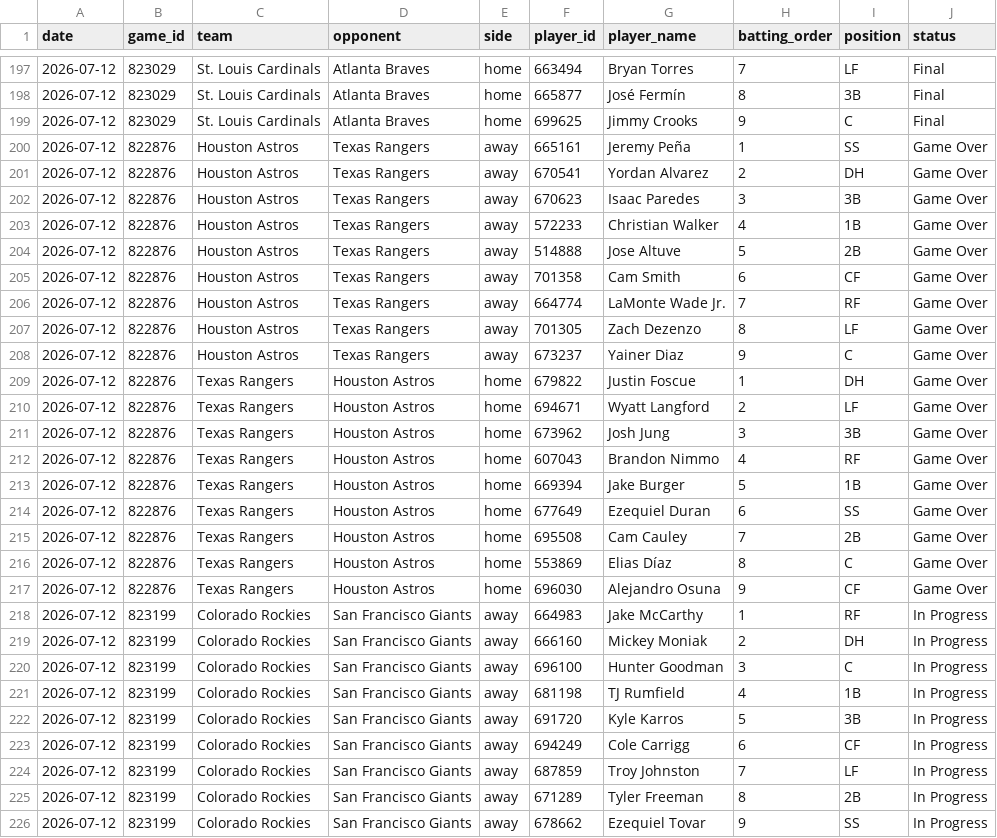
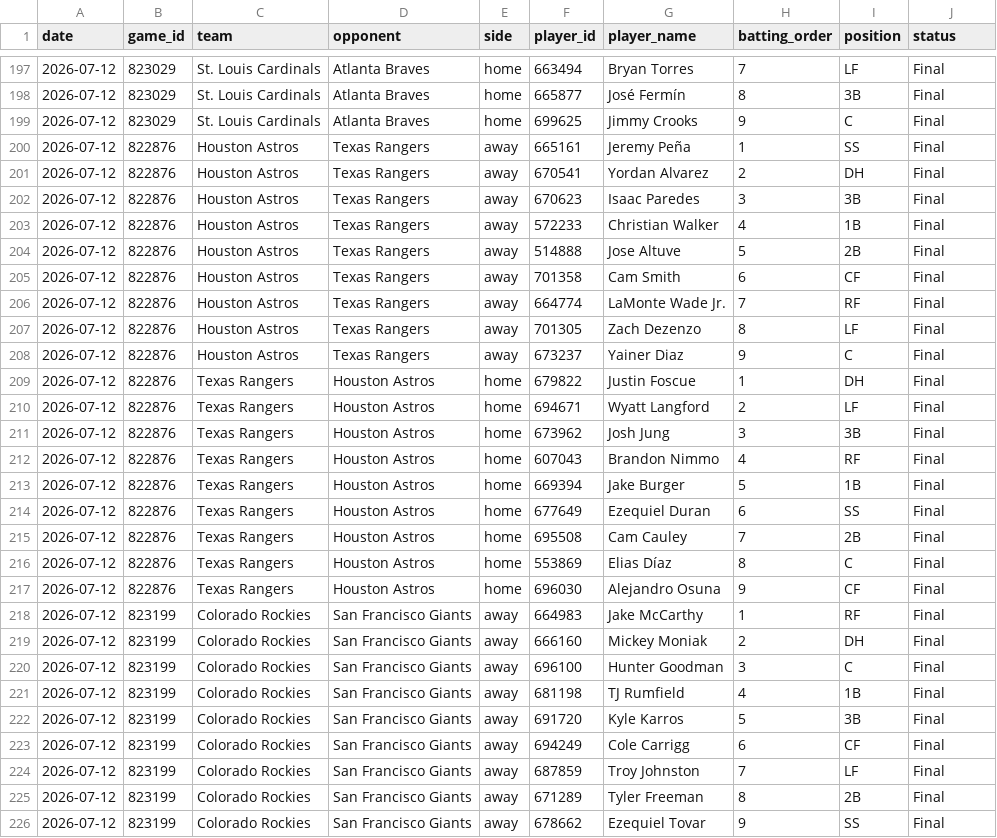
Before and after one commit to judebollera75-ops/mlb-ai-model, a CSV file: data/hitters/2026-07-12.csv, drawn as a sheet; only a part is shown, gaps mark what is left out; the diff covers the shown part only.

```diff
--- a/data/hitters/2026-07-12.csv
+++ b/data/hitters/2026-07-12.csv
@@ -199,28 +199,28 @@ date,game_id,team,opponent,side,player_id,player_name,batting_order,position,sta
 2026-07-12,823029,St. Louis Cardinals,Atlanta Braves,home,699625,Jimmy Crooks,9,C,Final
-2026-07-12,822876,Houston Astros,Texas Rangers,away,665161,Jeremy Peña,1,SS,Game Over
-2026-07-12,822876,Houston Astros,Texas Rangers,away,670541,Yordan Alvarez,2,DH,Game Over
-2026-07-12,822876,Houston Astros,Texas Rangers,away,670623,Isaac Paredes,3,3B,Game Over
-2026-07-12,822876,Houston Astros,Texas Rangers,away,572233,Christian Walker,4,1B,Game Over
-2026-07-12,822876,Houston Astros,Texas Rangers,away,514888,Jose Altuve,5,2B,Game Over
-2026-07-12,822876,Houston Astros,Texas Rangers,away,701358,Cam Smith,6,CF,Game Over
-2026-07-12,822876,Houston Astros,Texas Rangers,away,664774,LaMonte Wade Jr.,7,RF,Game Over
-2026-07-12,822876,Houston Astros,Texas Rangers,away,701305,Zach Dezenzo,8,LF,Game Over
-2026-07-12,822876,Houston Astros,Texas Rangers,away,673237,Yainer Diaz,9,C,Game Over
-2026-07-12,822876,Texas Rangers,Houston Astros,home,679822,Justin Foscue,1,DH,Game Over
-2026-07-12,822876,Texas Rangers,Houston Astros,home,694671,Wyatt Langford,2,LF,Game Over
-2026-07-12,822876,Texas Rangers,Houston Astros,home,673962,Josh Jung,3,3B,Game Over
-2026-07-12,822876,Texas Rangers,Houston Astros,home,607043,Brandon Nimmo,4,RF,Game Over
-2026-07-12,822876,Texas Rangers,Houston Astros,home,669394,Jake Burger,5,1B,Game Over
-2026-07-12,822876,Texas Rangers,Houston Astros,home,677649,Ezequiel Duran,6,SS,Game Over
-2026-07-12,822876,Texas Rangers,Houston Astros,home,695508,Cam Cauley,7,2B,Game Over
-2026-07-12,822876,Texas Rangers,Houston Astros,home,553869,Elias Díaz,8,C,Game Over
-2026-07-12,822876,Texas Rangers,Houston Astros,home,696030,Alejandro Osuna,9,CF,Game Over
-2026-07-12,823199,Colorado Rockies,San Francisco Giants,away,664983,Jake McCarthy,1,RF,In Progress
-2026-07-12,823199,Colorado Rockies,San Francisco Giants,away,666160,Mickey Moniak,2,DH,In Progress
-2026-07-12,823199,Colorado Rockies,San Francisco Giants,away,696100,Hunter Goodman,3,C,In Progress
-2026-07-12,823199,Colorado Rockies,San Francisco Giants,away,681198,TJ Rumfield,4,1B,In Progress
-2026-07-12,823199,Colorado Rockies,San Francisco Giants,away,691720,Kyle Karros,5,3B,In Progress
-2026-07-12,823199,Colorado Rockies,San Francisco Giants,away,694249,Cole Carrigg,6,CF,In Progress
-2026-07-12,823199,Colorado Rockies,San Francisco Giants,away,687859,Troy Johnston,7,LF,In Progress
-2026-07-12,823199,Colorado Rockies,San Francisco Giants,away,671289,Tyler Freeman,8,2B,In Progress
-2026-07-12,823199,Colorado Rockies,San Francisco Giants,away,678662,Ezequiel Tovar,9,SS,In Progress
+2026-07-12,822876,Houston Astros,Texas Rangers,away,665161,Jeremy Peña,1,SS,Final
+2026-07-12,822876,Houston Astros,Texas Rangers,away,670541,Yordan Alvarez,2,DH,Final
+2026-07-12,822876,Houston Astros,Texas Rangers,away,670623,Isaac Paredes,3,3B,Final
+2026-07-12,822876,Houston Astros,Texas Rangers,away,572233,Christian Walker,4,1B,Final
+2026-07-12,822876,Houston Astros,Texas Rangers,away,514888,Jose Altuve,5,2B,Final
+2026-07-12,822876,Houston Astros,Texas Rangers,away,701358,Cam Smith,6,CF,Final
+2026-07-12,822876,Houston Astros,Texas Rangers,away,664774,LaMonte Wade Jr.,7,RF,Final
+2026-07-12,822876,Houston Astros,Texas Rangers,away,701305,Zach Dezenzo,8,LF,Final
+2026-07-12,822876,Houston Astros,Texas Rangers,away,673237,Yainer Diaz,9,C,Final
+2026-07-12,822876,Texas Rangers,Houston Astros,home,679822,Justin Foscue,1,DH,Final
+2026-07-12,822876,Texas Rangers,Houston Astros,home,694671,Wyatt Langford,2,LF,Final
+2026-07-12,822876,Texas Rangers,Houston Astros,home,673962,Josh Jung,3,3B,Final
+2026-07-12,822876,Texas Rangers,Houston Astros,home,607043,Brandon Nimmo,4,RF,Final
+2026-07-12,822876,Texas Rangers,Houston Astros,home,669394,Jake Burger,5,1B,Final
+2026-07-12,822876,Texas Rangers,Houston Astros,home,677649,Ezequiel Duran,6,SS,Final
+2026-07-12,822876,Texas Rangers,Houston Astros,home,695508,Cam Cauley,7,2B,Final
+2026-07-12,822876,Texas Rangers,Houston Astros,home,553869,Elias Díaz,8,C,Final
+2026-07-12,822876,Texas Rangers,Houston Astros,home,696030,Alejandro Osuna,9,CF,Final
+2026-07-12,823199,Colorado Rockies,San Francisco Giants,away,664983,Jake McCarthy,1,RF,Final
+2026-07-12,823199,Colorado Rockies,San Francisco Giants,away,666160,Mickey Moniak,2,DH,Final
+2026-07-12,823199,Colorado Rockies,San Francisco Giants,away,696100,Hunter Goodman,3,C,Final
+2026-07-12,823199,Colorado Rockies,San Francisco Giants,away,681198,TJ Rumfield,4,1B,Final
+2026-07-12,823199,Colorado Rockies,San Francisco Giants,away,691720,Kyle Karros,5,3B,Final
+2026-07-12,823199,Colorado Rockies,San Francisco Giants,away,694249,Cole Carrigg,6,CF,Final
+2026-07-12,823199,Colorado Rockies,San Francisco Giants,away,687859,Troy Johnston,7,LF,Final
+2026-07-12,823199,Colorado Rockies,San Francisco Giants,away,671289,Tyler Freeman,8,2B,Final
+2026-07-12,823199,Colorado Rockies,San Francisco Giants,away,678662,Ezequiel Tovar,9,SS,Final
```
Also changed, not shown: 61 edited cells elsewhere in this file, data/final/master_dataset.csv, data/pitcher_stats/2026-07-12.csv, 9 other files.
